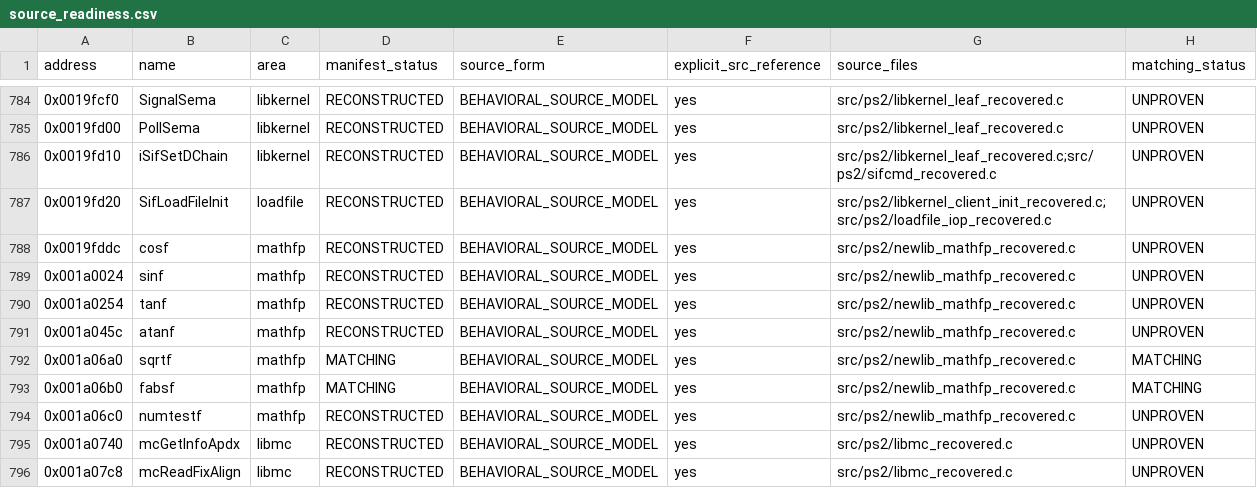
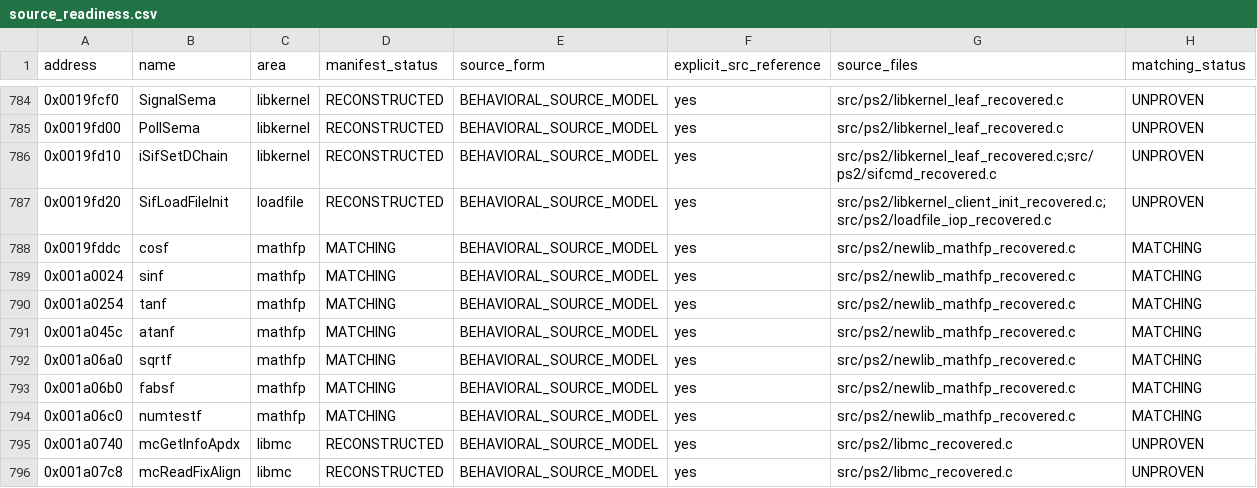
Before and after one commit to ReyFxck/SNESstation-Decomp, a CSV file: analysis/source_readiness.csv, drawn as a sheet; only a part is shown, gaps mark what is left out.

```diff
--- a/analysis/source_readiness.csv
+++ b/analysis/source_readiness.csv
@@ -787,9 +787,9 @@ address,name,area,manifest_status,source_form,explicit_src_reference,source_file
 0x0019fd20,SifLoadFileInit,loadfile,RECONSTRUCTED,BEHAVIORAL_SOURCE_MODEL,yes,src/ps2/libkernel_client_init_recovered.c;src/ps2/loadfile_iop_recovered.c,UNPROVEN
-0x0019fddc,cosf,mathfp,RECONSTRUCTED,BEHAVIORAL_SOURCE_MODEL,yes,src/ps2/newlib_mathfp_recovered.c,UNPROVEN
-0x001a0024,sinf,mathfp,RECONSTRUCTED,BEHAVIORAL_SOURCE_MODEL,yes,src/ps2/newlib_mathfp_recovered.c,UNPROVEN
-0x001a0254,tanf,mathfp,RECONSTRUCTED,BEHAVIORAL_SOURCE_MODEL,yes,src/ps2/newlib_mathfp_recovered.c,UNPROVEN
-0x001a045c,atanf,mathfp,RECONSTRUCTED,BEHAVIORAL_SOURCE_MODEL,yes,src/ps2/newlib_mathfp_recovered.c,UNPROVEN
+0x0019fddc,cosf,mathfp,MATCHING,BEHAVIORAL_SOURCE_MODEL,yes,src/ps2/newlib_mathfp_recovered.c,MATCHING
+0x001a0024,sinf,mathfp,MATCHING,BEHAVIORAL_SOURCE_MODEL,yes,src/ps2/newlib_mathfp_recovered.c,MATCHING
+0x001a0254,tanf,mathfp,MATCHING,BEHAVIORAL_SOURCE_MODEL,yes,src/ps2/newlib_mathfp_recovered.c,MATCHING
+0x001a045c,atanf,mathfp,MATCHING,BEHAVIORAL_SOURCE_MODEL,yes,src/ps2/newlib_mathfp_recovered.c,MATCHING
 0x001a06a0,sqrtf,mathfp,MATCHING,BEHAVIORAL_SOURCE_MODEL,yes,src/ps2/newlib_mathfp_recovered.c,MATCHING
 0x001a06b0,fabsf,mathfp,MATCHING,BEHAVIORAL_SOURCE_MODEL,yes,src/ps2/newlib_mathfp_recovered.c,MATCHING
-0x001a06c0,numtestf,mathfp,RECONSTRUCTED,BEHAVIORAL_SOURCE_MODEL,yes,src/ps2/newlib_mathfp_recovered.c,UNPROVEN
+0x001a06c0,numtestf,mathfp,MATCHING,BEHAVIORAL_SOURCE_MODEL,yes,src/ps2/newlib_mathfp_recovered.c,MATCHING
 0x001a0740,mcGetInfoApdx,libmc,RECONSTRUCTED,BEHAVIORAL_SOURCE_MODEL,yes,src/ps2/libmc_recovered.c,UNPROVEN
```
Also changed, not shown: analysis/matching/mathfp.csv, analysis/progress_targets.csv, 15 other files.
